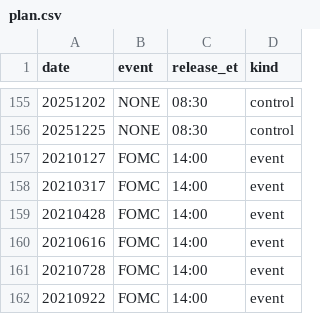
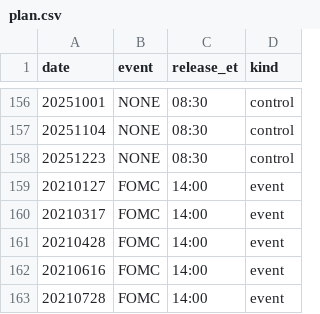
Before and after one commit to hotterthenheat/falcon-cloud-field-sail, a CSV file: slayer/research/compass-v2/edge-d/plan.csv, drawn as a sheet; only a part is shown, gaps mark what is left out; the shorter side is filled out with more unchanged rows; the diff covers the shown part only.

```diff
--- a/slayer/research/compass-v2/edge-d/plan.csv
+++ b/slayer/research/compass-v2/edge-d/plan.csv
@@ -155,3 +156,4 @@ date,event,release_et,kind
-20251202,NONE,08:30,control
-20251225,NONE,08:30,control
+20251001,NONE,08:30,control
+20251104,NONE,08:30,control
+20251223,NONE,08:30,control
 20210127,FOMC,14:00,event
```
Also changed, not shown: 2 added rows, 1 removed row and 47 edited cells elsewhere in this file, 9 other files.
